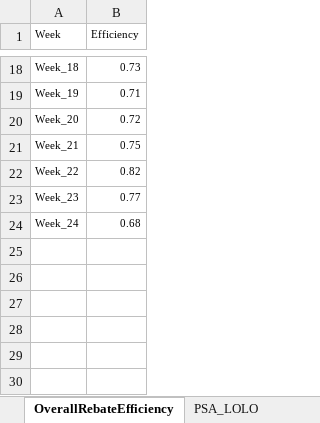
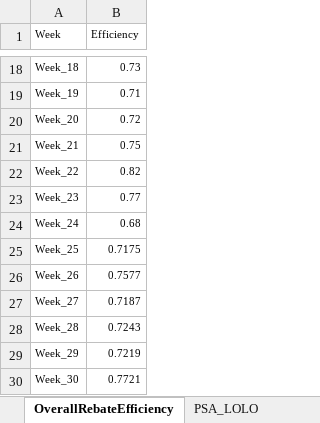
Before and after one commit to JohnTan38/Project-Income, an Excel workbook: Overall_Rebate_Efficiency.xlsx, sheet OverallRebateEfficiency, drawn as a sheet; only a part is shown, gaps mark what is left out; values as stored, in another font and other column widths than the file's, no borders; the diff names each change by its address in the sheet, - before the commit and + after, or states it on an @@ line.

Commit message:
Add files via upload

```diff
--- a/Overall_Rebate_Efficiency.xlsx (sheet OverallRebateEfficiency)
+++ b/Overall_Rebate_Efficiency.xlsx (sheet OverallRebateEfficiency)
+row 25: Week_25 | 0.7175
+row 26: Week_26 | 0.7577
+row 27: Week_27 | 0.7187
+row 28: Week_28 | 0.7243
+row 29: Week_29 | 0.7219
+row 30: Week_30 | 0.7721
```
Also changed, not shown: sheet PSA_LOLO.
